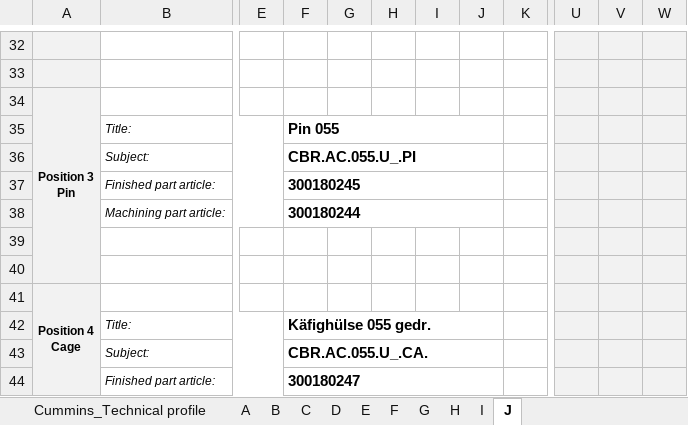
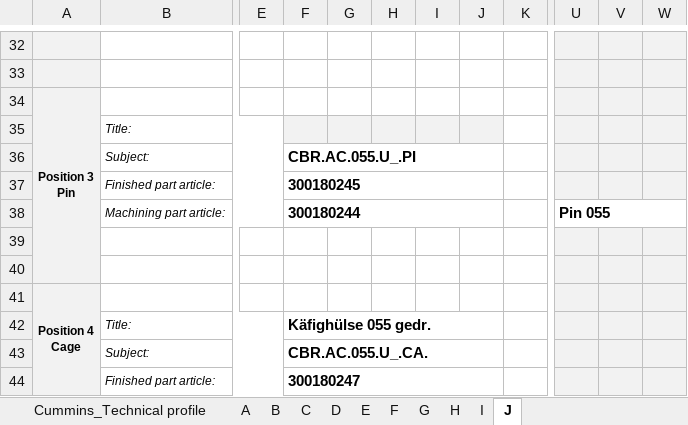
Before and after one commit to SFCMerkle/ConfigSheetAutomation, an Excel workbook: CS-BRAC055U007.xlsx, sheet J, drawn as a sheet; only a part is shown, gaps mark what is left out; values as stored, in another font and other column widths than the file's, no borders; charts and pictures and conditional formats not drawn; the diff names each change by its address in the sheet, - before the commit and + after, or states it on an @@ line.

```diff
--- a/CS-BRAC055U007.xlsx (sheet J)
+++ b/CS-BRAC055U007.xlsx (sheet J)
-F35: Pin 055
+F35: (empty)
-F35:J35 fill: none
+F35:J35 fill: #F2F2F2
-F35:J35 merged
-U38: (empty)
+U38: Pin 055
-U38:W38 fill: #F2F2F2
+U38:W38 fill: none
+U38:W38 merged
```
Also changed, not shown: 3 other files.
